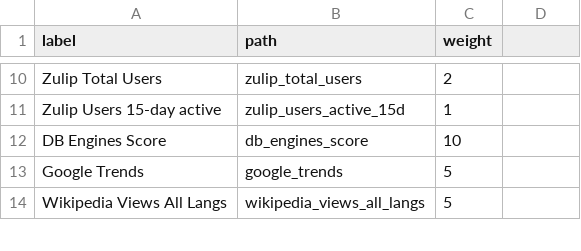
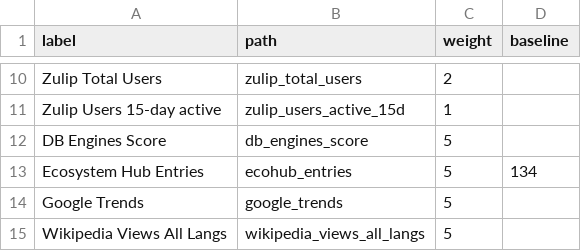
Before and after one commit to robertsilen/mariadb-adoption-index, a CSV file: index/create_index_weights.csv, drawn as a sheet; only a part is shown, gaps mark what is left out; the diff names each change by its address in the sheet, - before the commit and + after, or states it on an @@ line.

```diff
--- a/index/create_index_weights.csv
+++ b/index/create_index_weights.csv
-D1: (empty)
+D1: baseline
-C12 (weight): 10
+C12 (weight): 5
+row 13: Ecosystem Hub Entries | ecohub_entries | 5 | 134
```
Also changed, not shown: index/mariadb_adoption_index_table_12m.csv, 7 other files.
